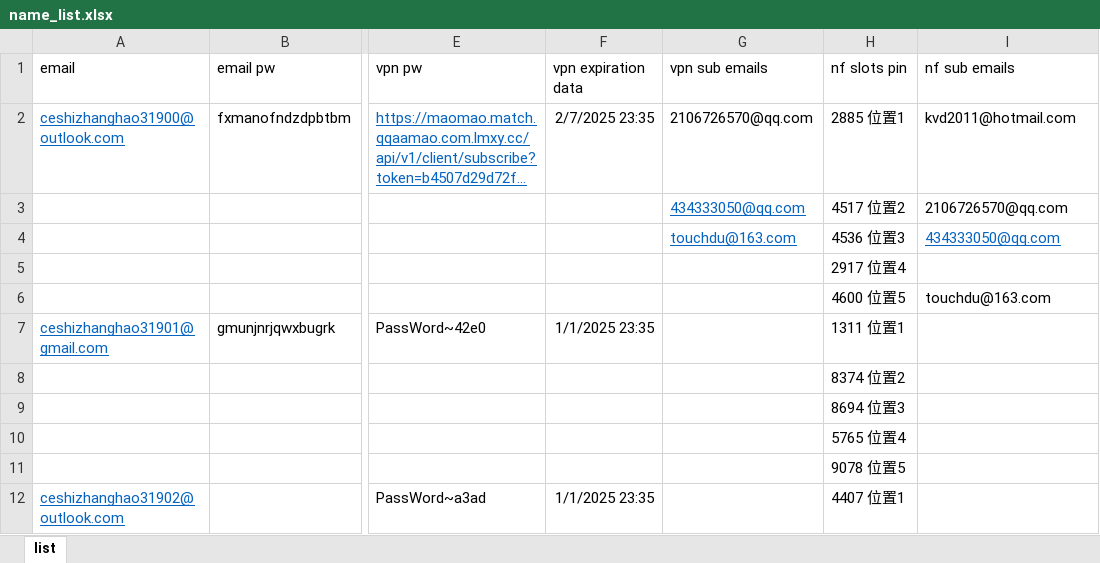
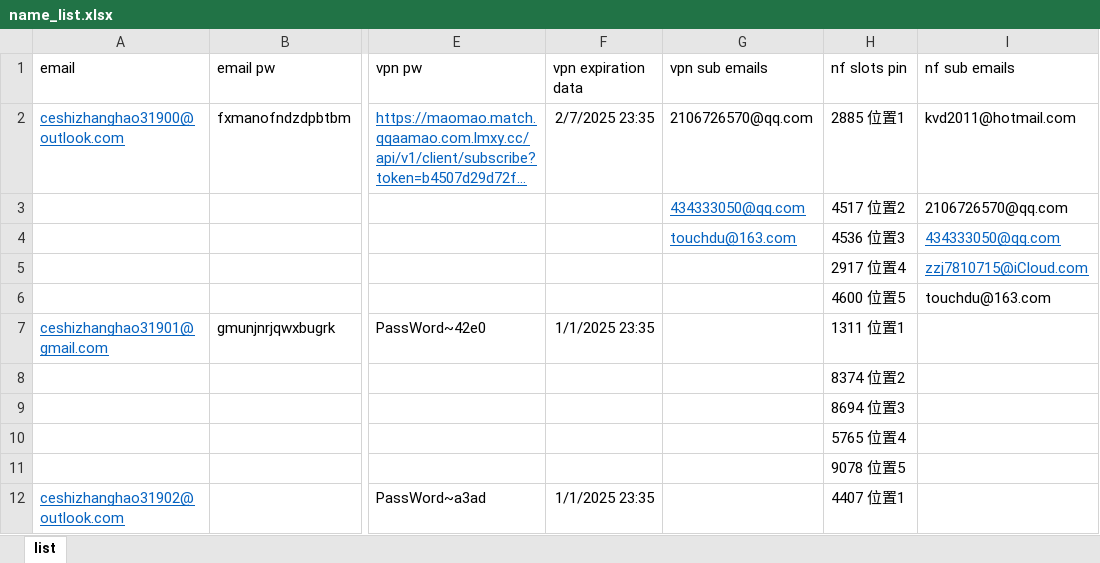
Before and after one commit to yaaaaaaaaing/start2, an Excel workbook: configuration/name_list.xlsx, sheet list, drawn as a sheet; only a part is shown, gaps mark what is left out; long unchanged cells end in …; values as stored, in another font and other column widths than the file's, no borders; the diff names each change by its address in the sheet, - before the commit and + after, or states it on an @@ line.

Commit message:
update config for zzj7810715@iCloud.com

```diff
--- a/configuration/name_list.xlsx (sheet list)
+++ b/configuration/name_list.xlsx (sheet list)
-I5 (nf sub emails): (empty)
+I5 (nf sub emails): zzj7810715@iCloud.com
```
Also changed, not shown: 3 other files.
